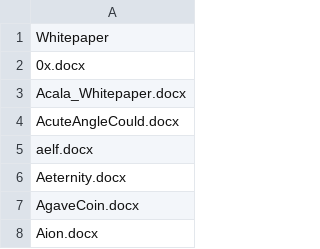
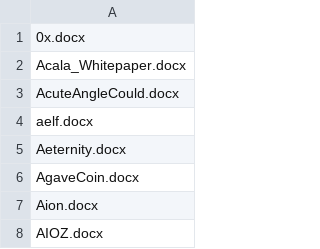
Before and after one commit to kimsammie/plagiarism, a CSV file: whitepaper_list.csv, drawn as a sheet; only a part is shown; the shorter side is filled out with more unchanged rows.

Commit message:
Update whitepaper_list.csv

```diff
--- a/whitepaper_list.csv
+++ b/whitepaper_list.csv
@@ -1,2 +1 @@
-Whitepaper
 0x.docx
```
